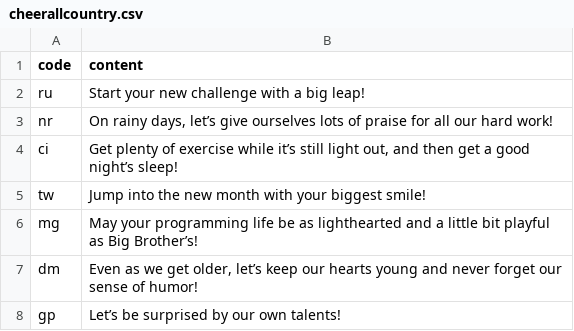
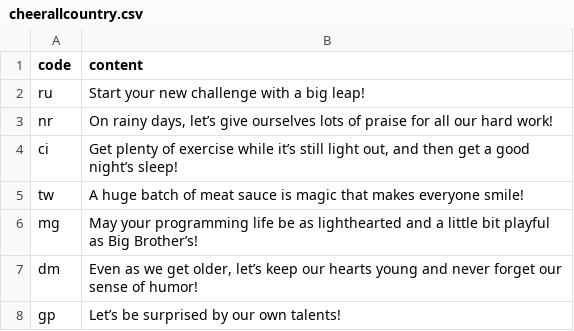
Before and after one commit to htvoffcial/htvoffcial, a CSV file: .github/content/cheerallcountry.csv, drawn as a sheet; only a part is shown.

```diff
--- a/.github/content/cheerallcountry.csv
+++ b/.github/content/cheerallcountry.csv
@@ -4,3 +4,3 @@ nr,"On rainy days, let’s give ourselves lots of praise for all our hard work!"
 ci,"Get plenty of exercise while it’s still light out, and then get a good night’s sleep!"
-tw,"Jump into the new month with your biggest smile!"
+tw,"A huge batch of meat sauce is magic that makes everyone smile!"
 mg,"May your programming life be as lighthearted and a little bit playful as Big Brother’s!"
```
